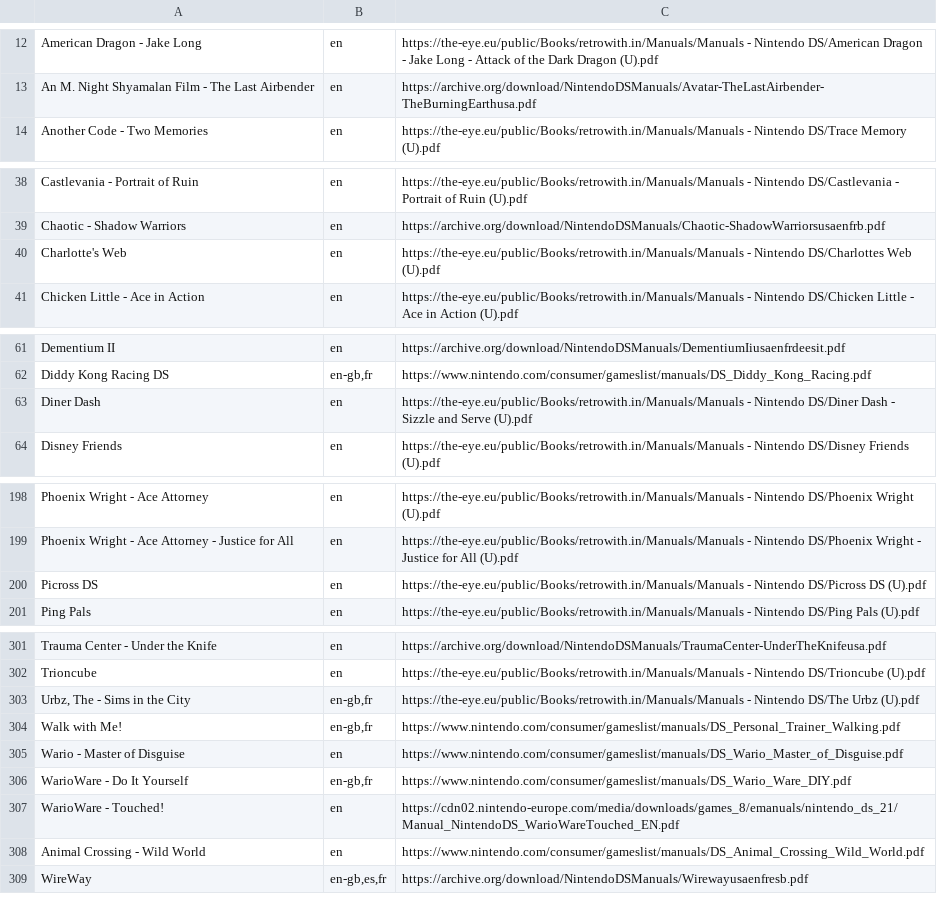
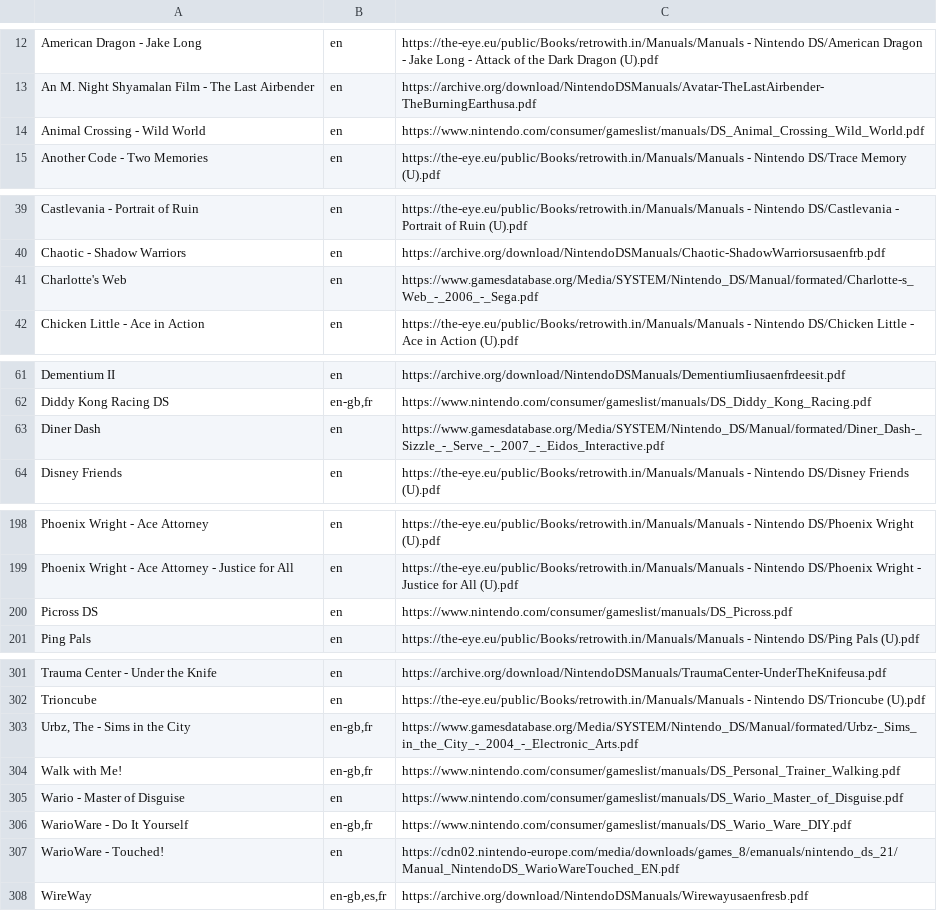
Before and after one commit to obrie/retrokit, a TSV file: config/systems/nds/manuals.tsv, drawn as a sheet; only a part is shown, gaps mark what is left out; the diff covers the shown part only.

Commit message:
nds: Manuals cleanup

```diff
--- a/config/systems/nds/manuals.tsv
+++ b/config/systems/nds/manuals.tsv
@@ -13,2 +13,3 @@ American Dragon - Jake Long	en	https://the-eye.eu/public/Books/retrowith.in/Manu
 An M. Night Shyamalan Film - The Last Airbender	en	https://archive.org/download/NintendoDSManuals/Avatar-TheLastAirbender-TheBurningEarthusa.pdf
+Animal Crossing - Wild World	en	https://www.nintendo.com/consumer/gameslist/manuals/DS_Animal_Crossing_Wild_World.pdf
 Another Code - Two Memories	en	https://the-eye.eu/public/Books/retrowith.in/Manuals/Manuals - Nintendo DS/Trace Memory (U).pdf
@@ -39,3 +40,3 @@ Castlevania - Portrait of Ruin	en	https://the-eye.eu/public/Books/retrowith.in/M
 Chaotic - Shadow Warriors	en	https://archive.org/download/NintendoDSManuals/Chaotic-ShadowWarriorsusaenfrb.pdf
-Charlotte's Web	en	https://the-eye.eu/public/Books/retrowith.in/Manuals/Manuals - Nintendo DS/Charlottes Web (U).pdf
+Charlotte's Web	en	https://www.gamesdatabase.org/Media/SYSTEM/Nintendo_DS/Manual/formated/Charlotte-s_Web_-_2006_-_Sega.pdf
 Chicken Little - Ace in Action	en	https://the-eye.eu/public/Books/retrowith.in/Manuals/Manuals - Nintendo DS/Chicken Little - Ace in Action (U).pdf
@@ -62,3 +62,3 @@ Dementium II	en	https://archive.org/download/NintendoDSManuals/DementiumIiusaenf
 Diddy Kong Racing DS	en-gb,fr	https://www.nintendo.com/consumer/gameslist/manuals/DS_Diddy_Kong_Racing.pdf
-Diner Dash	en	https://the-eye.eu/public/Books/retrowith.in/Manuals/Manuals - Nintendo DS/Diner Dash - Sizzle and Serve (U).pdf
+Diner Dash	en	https://www.gamesdatabase.org/Media/SYSTEM/Nintendo_DS/Manual/formated/Diner_Dash-_Sizzle_-_Serve_-_2007_-_Eidos_Interactive.pdf
 Disney Friends	en	https://the-eye.eu/public/Books/retrowith.in/Manuals/Manuals - Nintendo DS/Disney Friends (U).pdf
@@ -199,3 +199,3 @@ Phoenix Wright - Ace Attorney	en	https://the-eye.eu/public/Books/retrowith.in/Ma
 Phoenix Wright - Ace Attorney - Justice for All	en	https://the-eye.eu/public/Books/retrowith.in/Manuals/Manuals - Nintendo DS/Phoenix Wright - Justice for All (U).pdf
-Picross DS	en	https://the-eye.eu/public/Books/retrowith.in/Manuals/Manuals - Nintendo DS/Picross DS (U).pdf
+Picross DS	en	https://www.nintendo.com/consumer/gameslist/manuals/DS_Picross.pdf
 Ping Pals	en	https://the-eye.eu/public/Books/retrowith.in/Manuals/Manuals - Nintendo DS/Ping Pals (U).pdf
@@ -302,3 +302,3 @@ Trauma Center - Under the Knife	en	https://archive.org/download/NintendoDSManual
 Trioncube	en	https://the-eye.eu/public/Books/retrowith.in/Manuals/Manuals - Nintendo DS/Trioncube (U).pdf
-Urbz, The - Sims in the City	en-gb,fr	https://the-eye.eu/public/Books/retrowith.in/Manuals/Manuals - Nintendo DS/The Urbz (U).pdf
+Urbz, The - Sims in the City	en-gb,fr	https://www.gamesdatabase.org/Media/SYSTEM/Nintendo_DS/Manual/formated/Urbz-_Sims_in_the_City_-_2004_-_Electronic_Arts.pdf
 Walk with Me!	en-gb,fr	https://www.nintendo.com/consumer/gameslist/manuals/DS_Personal_Trainer_Walking.pdf
@@ -307,3 +307,2 @@ WarioWare - Do It Yourself	en-gb,fr	https://www.nintendo.com/consumer/gameslist/
 WarioWare - Touched!	en	https://cdn02.nintendo-europe.com/media/downloads/games_8/emanuals/nintendo_ds_21/Manual_NintendoDS_WarioWareTouched_EN.pdf
-Animal Crossing - Wild World	en	https://www.nintendo.com/consumer/gameslist/manuals/DS_Animal_Crossing_Wild_World.pdf
 WireWay	en-gb,es,fr	https://archive.org/download/NintendoDSManuals/Wirewayusaenfresb.pdf
```
Also changed, not shown: 1 added row, 2 removed rows and 4 edited cells elsewhere in this file.
